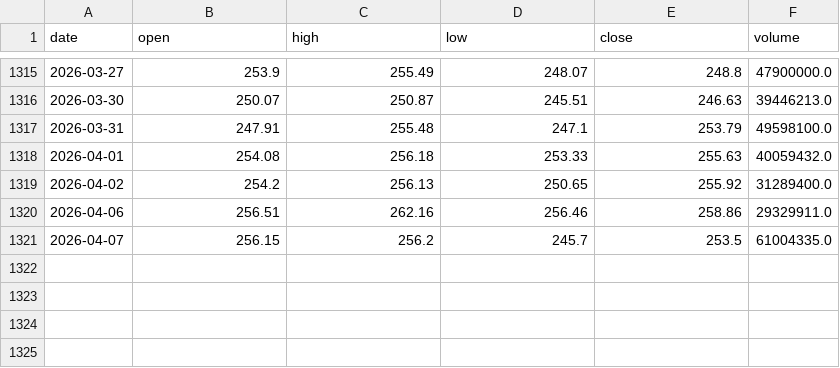
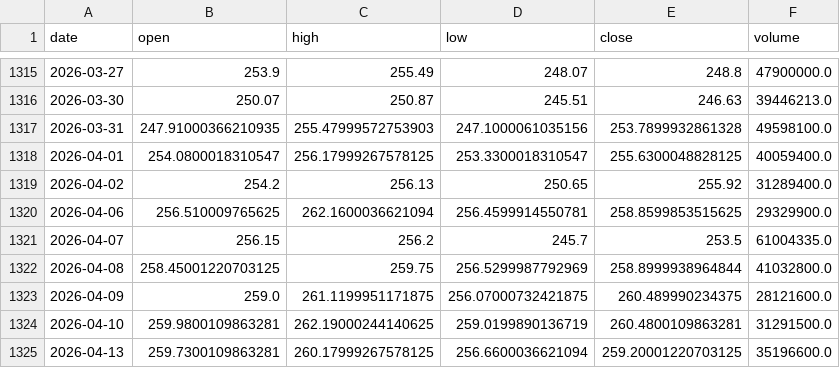
Before and after one commit to nnicholas-c/stock-trading-system, a CSV file: data/daily/AAPL_daily.csv, drawn as a sheet; only a part is shown, gaps mark what is left out.

```diff
--- a/data/daily/AAPL_daily.csv
+++ b/data/daily/AAPL_daily.csv
@@ -1316,6 +1316,10 @@ date,open,high,low,close,volume
 2026-03-30,250.07,250.87,245.51,246.63,39446213.0
-2026-03-31,247.91,255.48,247.1,253.79,49598100.0
-2026-04-01,254.08,256.18,253.33,255.63,40059432.0
+2026-03-31,247.91000366210935,255.47999572753903,247.1000061035156,253.7899932861328,49598100.0
+2026-04-01,254.0800018310547,256.17999267578125,253.3300018310547,255.6300048828125,40059400.0
 2026-04-02,254.2,256.13,250.65,255.92,31289400.0
-2026-04-06,256.51,262.16,256.46,258.86,29329911.0
+2026-04-06,256.510009765625,262.1600036621094,256.4599914550781,258.8599853515625,29329900.0
 2026-04-07,256.15,256.2,245.7,253.5,61004335.0
+2026-04-08,258.45001220703125,259.75,256.5299987792969,258.8999938964844,41032800.0
+2026-04-09,259.0,261.1199951171875,256.07000732421875,260.489990234375,28121600.0
+2026-04-10,259.9800109863281,262.19000244140625,259.0199890136719,260.4800109863281,31291500.0
+2026-04-13,259.7300109863281,260.17999267578125,256.6600036621094,259.20001220703125,35196600.0
```
Also changed, not shown: data/daily/PLTR_daily.csv, 27 other files.
